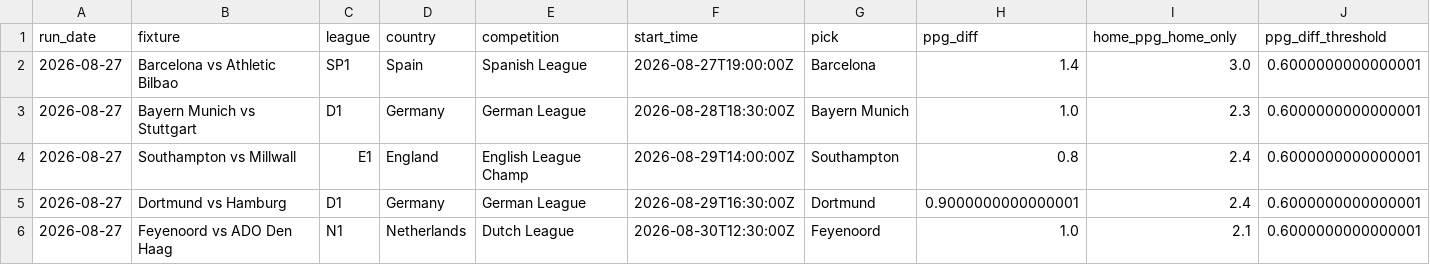
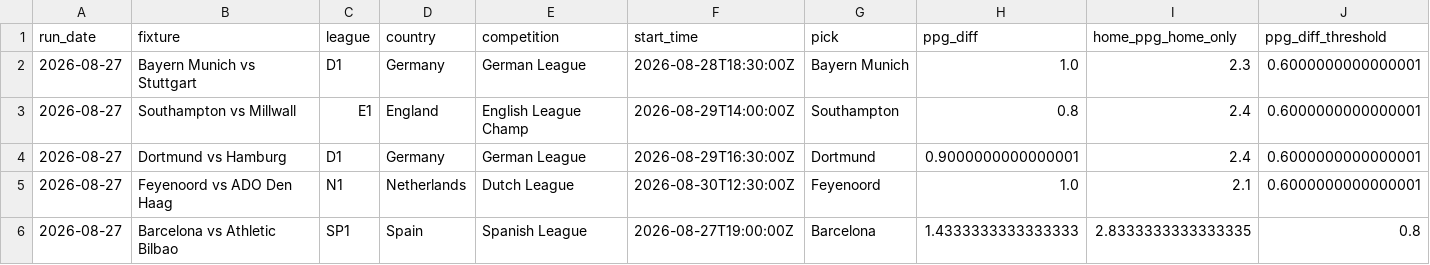
Before and after one commit to quantarram/quant-regime-research, a CSV file: notebooks/football_betting/output/qualifying_log.csv, drawn as a sheet; only a part is shown; removed rows and columns are numbered as before the commit, all else as after; rows hold the shown columns only; the diff names each change by its address in the sheet, - before the commit and + after, or states it on an @@ line.

```diff
--- a/notebooks/football_betting/output/qualifying_log.csv
+++ b/notebooks/football_betting/output/qualifying_log.csv
-row 2: 2026-08-27 | Barcelona vs Athletic Bilbao | SP1 | Spain | Spanish League | 2026-08-27T19:00:00Z | Barcelona | 1.4 | 3.0 | 0.6000000000000001
+row 6: 2026-08-27 | Barcelona vs Athletic Bilbao | SP1 | Spain | Spanish League | 2026-08-27T19:00:00Z | Barcelona | 1.4333333333333333 | 2.8333333333333335 | 0.8
```
Also changed, not shown: 6 other files.
